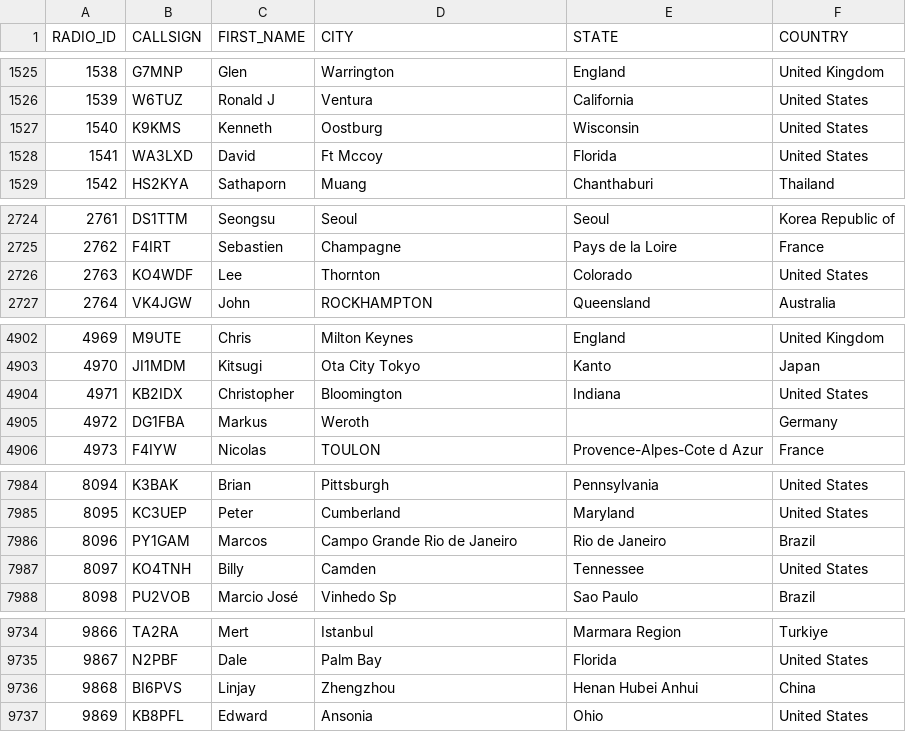
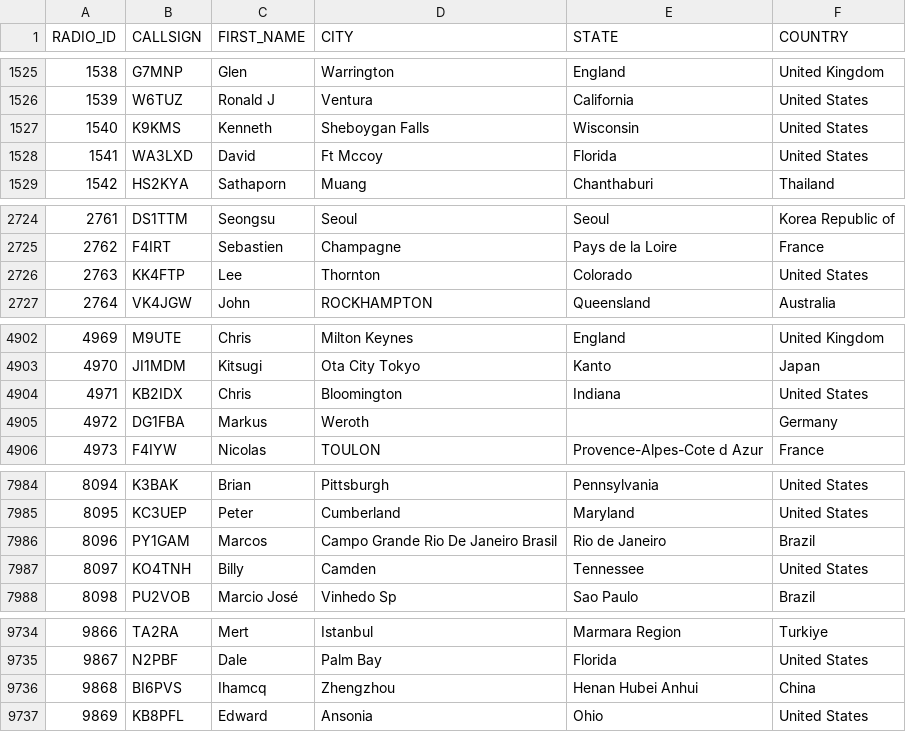
Before and after one commit to DMR-Database/dmr-database-appdata, a CSV file: nxdn.csv, drawn as a sheet; only a part is shown, gaps mark what is left out; the diff covers the shown part only.

```diff
--- a/nxdn.csv
+++ b/nxdn.csv
@@ -1526,3 +1526,3 @@ RADIO_ID,CALLSIGN,FIRST_NAME,CITY,STATE,COUNTRY
 1539,W6TUZ,Ronald J,Ventura,California,United States
-1540,K9KMS,Kenneth,Oostburg,Wisconsin,United States
+1540,K9KMS,Kenneth,Sheboygan Falls,Wisconsin,United States
 1541,WA3LXD,David,Ft Mccoy,Florida,United States
@@ -2725,3 +2725,3 @@ RADIO_ID,CALLSIGN,FIRST_NAME,CITY,STATE,COUNTRY
 2762,F4IRT,Sebastien,Champagne,Pays de la Loire,France
-2763,KO4WDF,Lee,Thornton,Colorado,United States
+2763,KK4FTP,Lee,Thornton,Colorado,United States
 2764,VK4JGW,John,ROCKHAMPTON,Queensland,Australia
@@ -4903,3 +4903,3 @@ RADIO_ID,CALLSIGN,FIRST_NAME,CITY,STATE,COUNTRY
 4970,JI1MDM,Kitsugi,Ota City Tokyo,Kanto,Japan
-4971,KB2IDX,Christopher,Bloomington,Indiana,United States
+4971,KB2IDX,Chris,Bloomington,Indiana,United States
 4972,DG1FBA,Markus,Weroth,,Germany
@@ -7985,3 +7985,3 @@ RADIO_ID,CALLSIGN,FIRST_NAME,CITY,STATE,COUNTRY
 8095,KC3UEP,Peter,Cumberland,Maryland,United States
-8096,PY1GAM,Marcos,Campo Grande Rio de Janeiro,Rio de Janeiro,Brazil
+8096,PY1GAM,Marcos,Campo Grande Rio De Janeiro Brasil,Rio de Janeiro,Brazil
 8097,KO4TNH,Billy,Camden,Tennessee,United States
@@ -9735,3 +9735,3 @@ RADIO_ID,CALLSIGN,FIRST_NAME,CITY,STATE,COUNTRY
 9867,N2PBF,Dale,Palm Bay,Florida,United States
-9868,BI6PVS,Linjay,Zhengzhou,Henan Hubei Anhui,China
+9868,BI6PVS,Ihamcq,Zhengzhou,Henan Hubei Anhui,China
 9869,KB8PFL,Edward,Ansonia,Ohio,United States
```
Also changed, not shown: 19 added rows and 4 edited cells elsewhere in this file, dapnet.csv, 6 other files.
